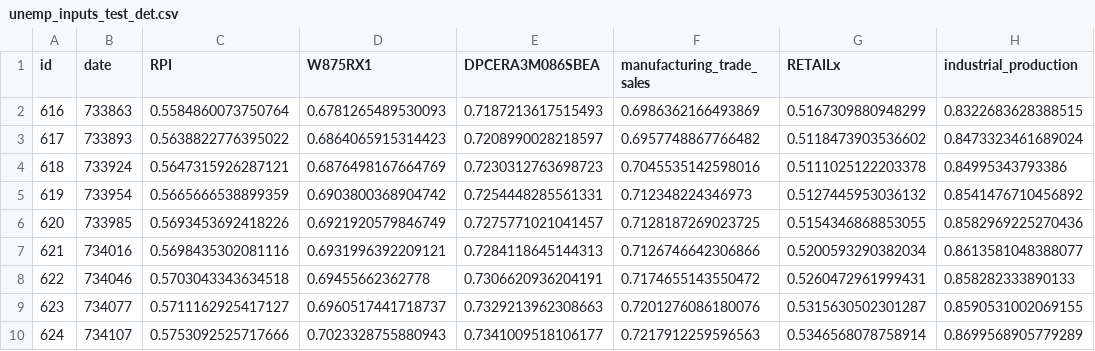
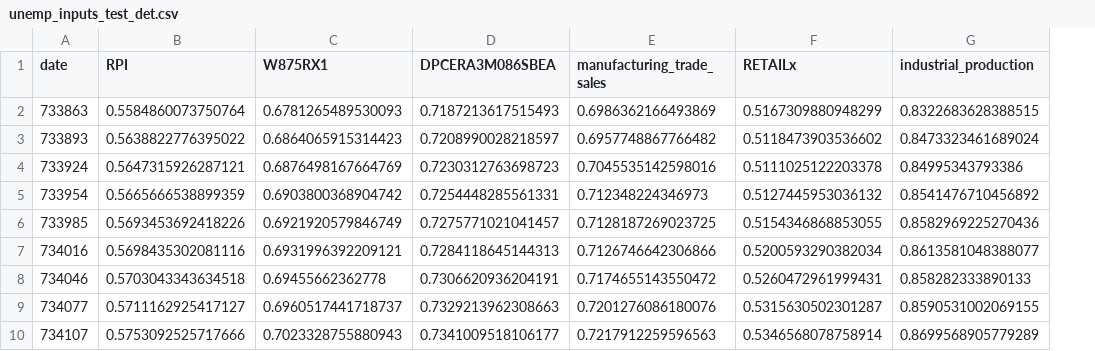
Before and after one commit to JayRPhilbrick/dl-economy-jayandshivani, a CSV file: data/cleaned/unemp_inputs_test_det.csv, drawn as a sheet; only a part is shown; the diff names each change by its address in the sheet, - before the commit and + after, or states it on an @@ line.

```diff
--- a/data/cleaned/unemp_inputs_test_det.csv
+++ b/data/cleaned/unemp_inputs_test_det.csv
-column A (id), rows 2-10: 616 | 617 | 618 | 619 | 620 | 621 | 622 | 623 | 624
```
Also changed, not shown: data/cleaned/unemp_labels_test_det.csv, data/cleaned/unemp_labels_train_det.csv, 8 other files.
